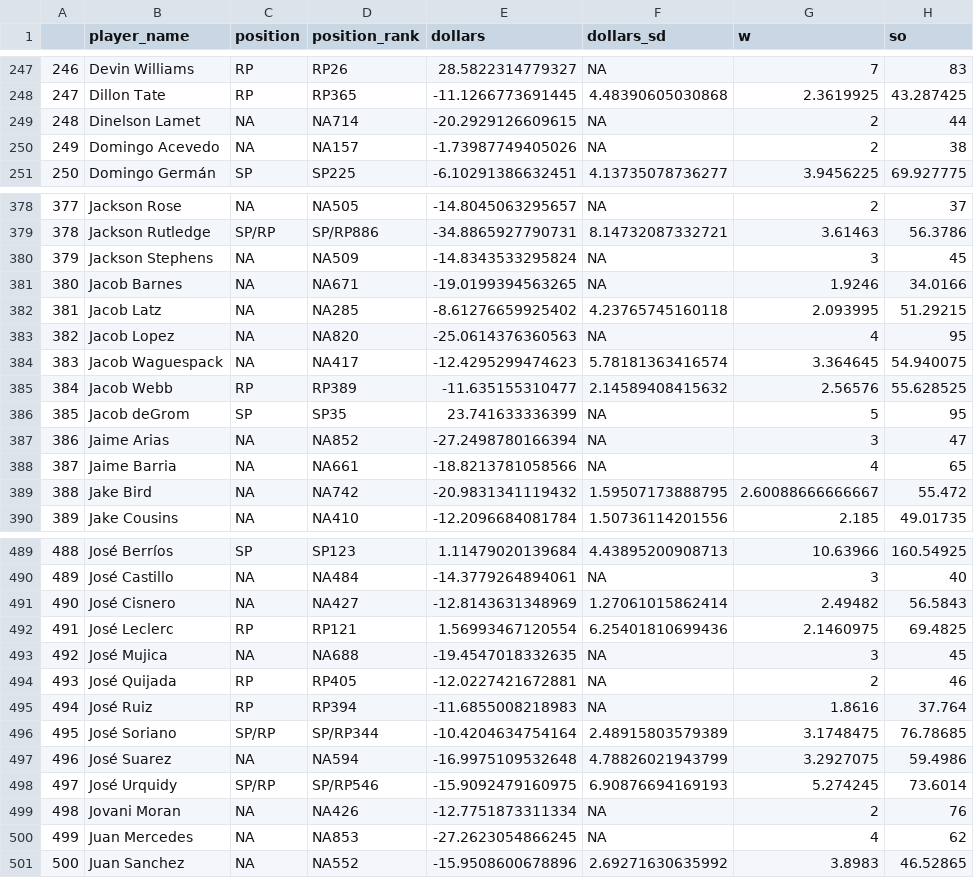
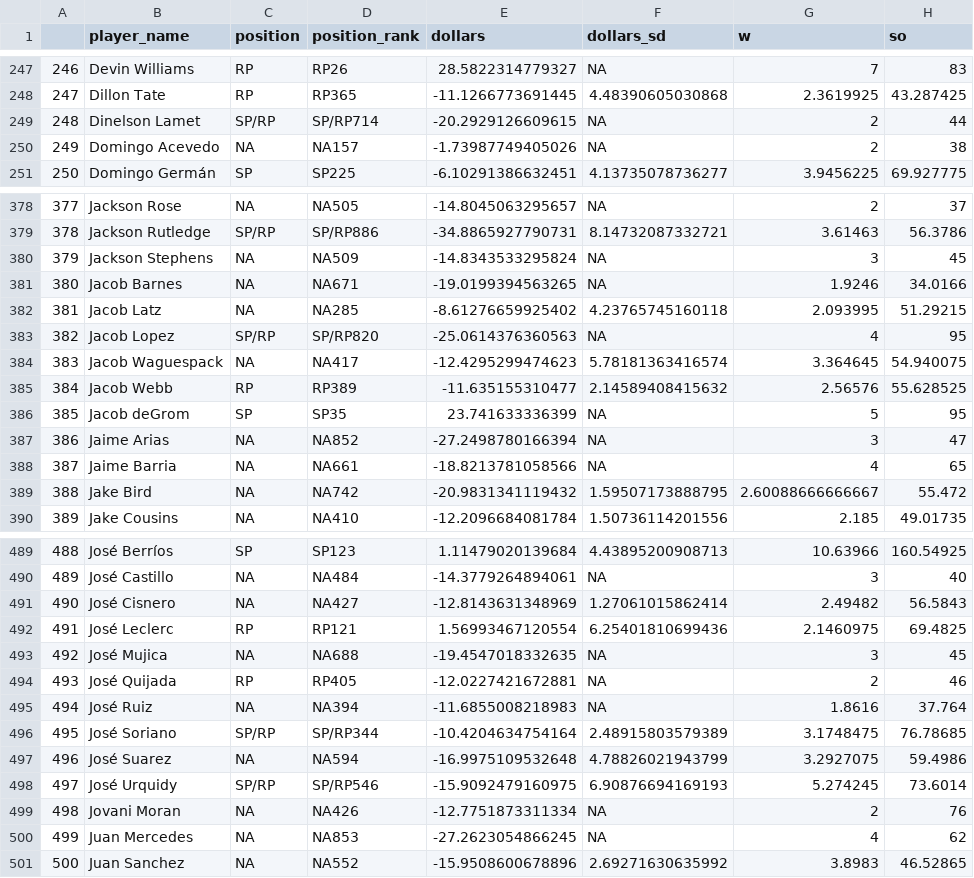
Before and after one commit to SamuelLachance/Betting, a CSV file: ottoneu/all_pitchers.csv, drawn as a sheet; only a part is shown, gaps mark what is left out; the diff names each change by its address in the sheet, - before the commit and + after, or states it on an @@ line.

```diff
--- a/ottoneu/all_pitchers.csv
+++ b/ottoneu/all_pitchers.csv
-C249 (position): NA
+C249 (position): SP/RP
-D249 (position_rank): NA714
+D249 (position_rank): SP/RP714
-C383 (position): NA
+C383 (position): SP/RP
-D383 (position_rank): NA820
+D383 (position_rank): SP/RP820
-C495 (position): RP
+C495 (position): NA
-D495 (position_rank): RP394
+D495 (position_rank): NA394
```
Also changed, not shown: ottoneu/bum_bum_pitchers.csv, ottoneu/dani_rojas_hitters.csv, 3 other files.
